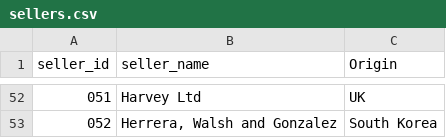
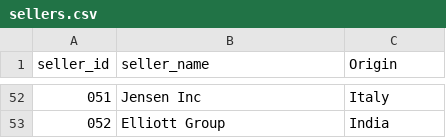
Before and after one commit to Taimalee/SQL_APPLE, a CSV file: sellers.csv, drawn as a sheet; only a part is shown, gaps mark what is left out; the diff covers the shown part only.

```diff
--- a/sellers.csv
+++ b/sellers.csv
@@ -52,2 +52,2 @@ seller_id,seller_name,Origin
-051,Harvey Ltd,UK
-052,"Herrera, Walsh and Gonzalez",South Korea
+051,Jensen Inc,Italy
+052,Elliott Group,India
```
Also changed, not shown: 96 edited cells elsewhere in this file, customers.csv, inventory.csv, 7 other files.
